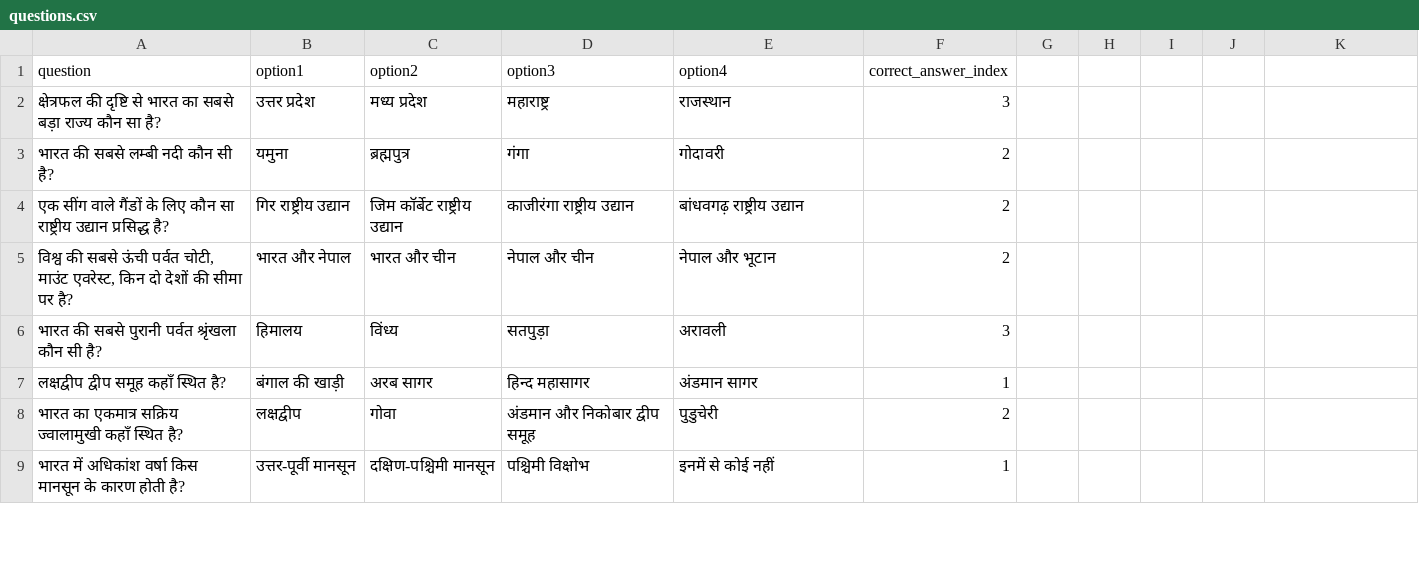
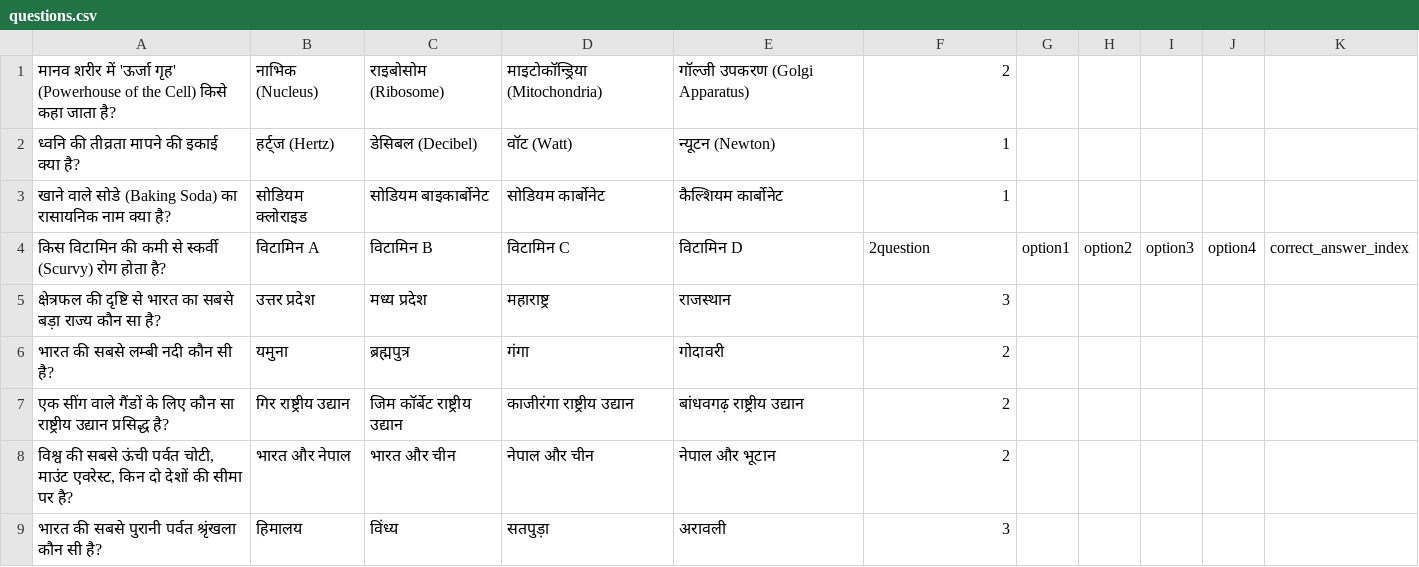
Before and after one commit to oms287568/Gkquizbot-, a CSV file: questions.csv, drawn as a sheet; only a part is shown; the shorter side is filled out with more unchanged rows.

Commit message:
Update questions.csv

```diff
--- a/questions.csv
+++ b/questions.csv
@@ -1,2 +1,5 @@
-question,option1,option2,option3,option4,correct_answer_index
+"मानव शरीर में 'ऊर्जा गृह' (Powerhouse of the Cell) किसे कहा जाता है?","नाभिक (Nucleus)","राइबोसोम (Ribosome)","माइटोकॉन्ड्रिया (Mitochondria)","गॉल्जी उपकरण (Golgi Apparatus)",2
+"ध्वनि की तीव्रता मापने की इकाई क्या है?","हर्ट्ज (Hertz)","डेसिबल (Decibel)","वॉट (Watt)","न्यूटन (Newton)",1
+"खाने वाले सोडे (Baking Soda) का रासायनिक नाम क्या है?","सोडियम क्लोराइड","सोडियम बाइकार्बोनेट","सोडियम कार्बोनेट","कैल्शियम कार्बोनेट",1
+"किस विटामिन की कमी से स्कर्वी (Scurvy) रोग होता है?","विटामिन A","विटामिन B","विटामिन C","विटामिन D",2question,option1,option2,option3,option4,correct_answer_index
 "क्षेत्रफल की दृष्टि से भारत का सबसे बड़ा राज्य कौन सा है?","उत्तर प्रदेश","मध्य प्रदेश","महाराष्ट्र","राजस्थान",3
```
